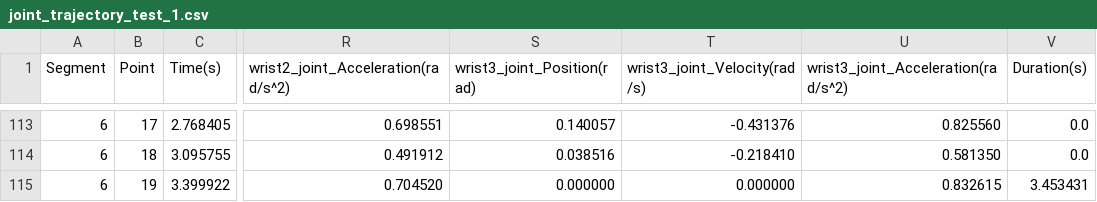
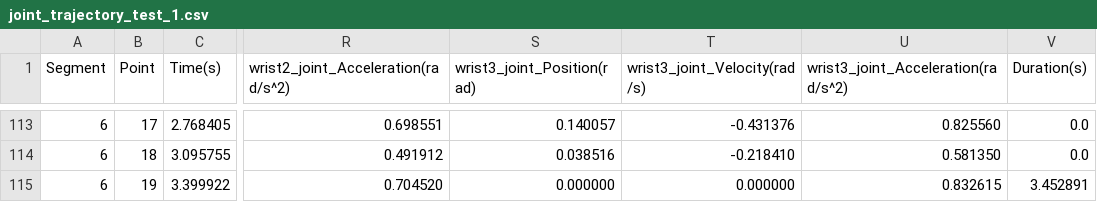
Before and after one commit to Elessar7040/Automated-Cardiac-Scanning-System-for-Ultrasonic-Robots, a CSV file: src/planning_node/test_results/cubic_polynomial_joint_data/joint_trajectory_test_1.csv, drawn as a sheet; only a part is shown, gaps mark what is left out; the diff covers the shown part only; the diff names each change by its address in the sheet, - before the commit and + after, or states it on an @@ line.

```diff
--- a/src/planning_node/test_results/cubic_polynomial_joint_data/joint_trajectory_test_1.csv
+++ b/src/planning_node/test_results/cubic_polynomial_joint_data/joint_trajectory_test_1.csv
-V115 (Duration(s)): 3.453431
+V115 (Duration(s)): 3.452891
```
Also changed, not shown: 5 edited cells elsewhere in this file, src/planning_node/test_results/nurbs_joint_data/joint_trajectory_test_1.csv, src/planning_node/test_results/nurbs_joint_data/joint_trajectory_test_3.csv, 49 other files.
